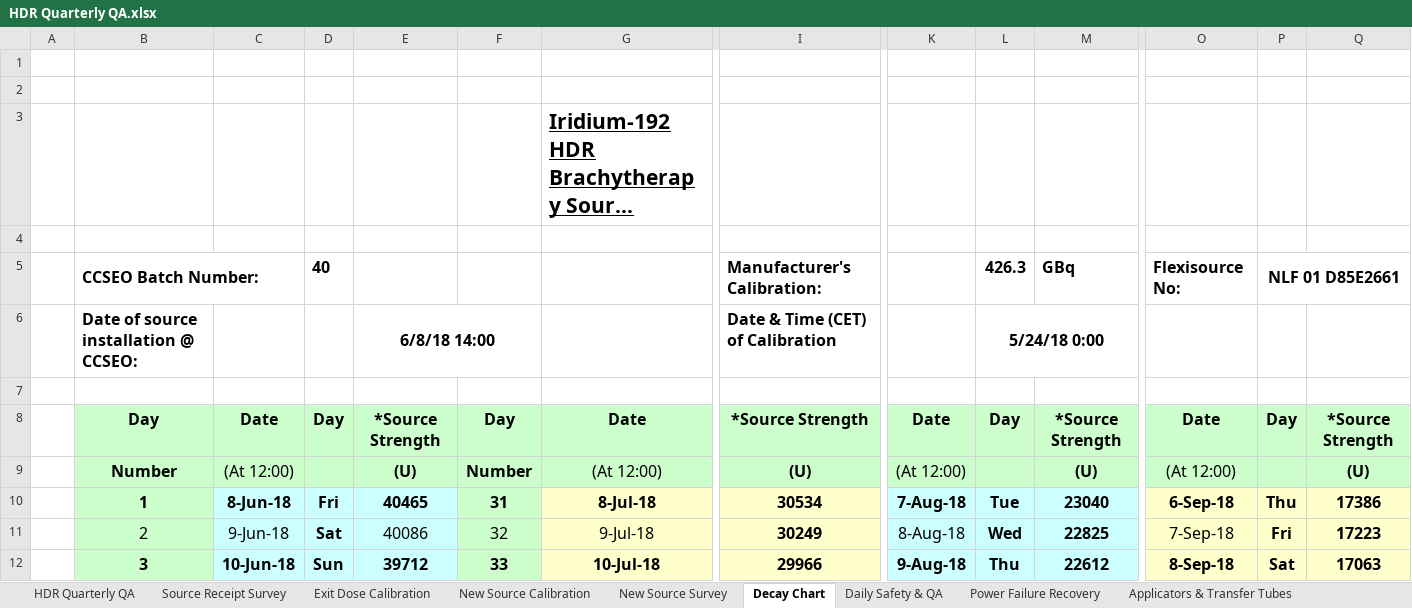
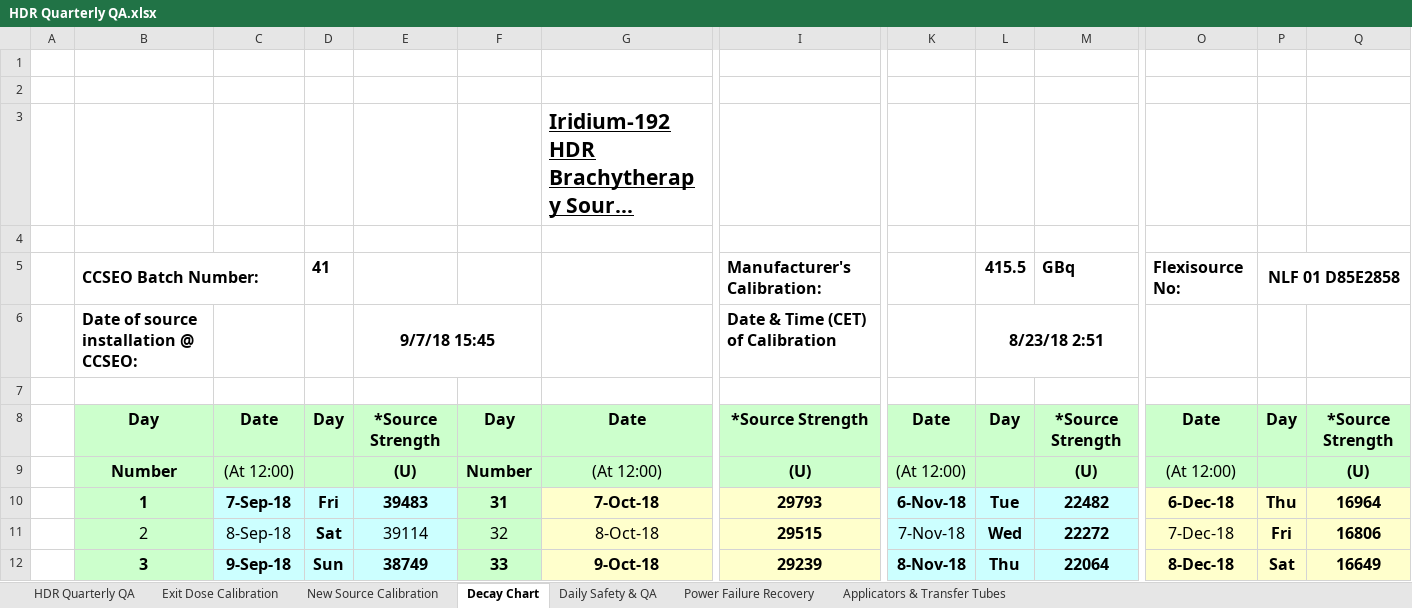
Before and after one commit to GregSal/HDR-QA, an Excel workbook: HDR Quarterly QA.xlsx, sheet Decay Chart, drawn as a sheet; only a part is shown, gaps mark what is left out; long unchanged cells end in …; values as stored, in another font and other column widths than the file's, no borders; the diff covers the shown part only; the diff names each change by its address in the sheet, - before the commit and + after, or states it on an @@ line.

```diff
--- a/HDR Quarterly QA.xlsx (sheet Decay Chart)
+++ b/HDR Quarterly QA.xlsx (sheet Decay Chart)
-sheet tab: Source Receipt Survey
-sheet tab: New Source Survey
-D5: 40
+D5: 41
-L5: 426.3
+L5: 415.5
-P5: NLF 01 D85E2661
+P5: NLF 01 D85E2858
-E6: 6/8/18 14:00
+E6: 9/7/18 15:45
-L6: 5/24/18 0:00
+L6: 8/23/18 2:51
-C10: 8-Jun-18
+C10: 7-Sep-18
-E10: 40465
+E10: 39483
-G10: 8-Jul-18
+G10: 7-Oct-18
-I10: 30534
+I10: 29793
-K10: 7-Aug-18
+K10: 6-Nov-18
-M10: 23040
+M10: 22482
-O10: 6-Sep-18
+O10: 6-Dec-18
-Q10: 17386
+Q10: 16964
-C11: 9-Jun-18
+C11: 8-Sep-18
-E11: 40086
+E11: 39114
-G11: 9-Jul-18
+G11: 8-Oct-18
-I11: 30249
+I11: 29515
-K11: 8-Aug-18
+K11: 7-Nov-18
-M11: 22825
+M11: 22272
-O11: 7-Sep-18
+O11: 7-Dec-18
-Q11: 17223
+Q11: 16806
-C12: 10-Jun-18
+C12: 9-Sep-18
-E12: 39712
+E12: 38749
-G12: 10-Jul-18
+G12: 9-Oct-18
-I12: 29966
+I12: 29239
-K12: 9-Aug-18
+K12: 8-Nov-18
-M12: 22612
+M12: 22064
-O12: 8-Sep-18
+O12: 8-Dec-18
-Q12: 17063
+Q12: 16649
```
Also changed, not shown: 216 edited cells elsewhere in this sheet, sheet New Source Calibration, sheet Exit Dose Calibration, sheet HDR Quarterly QA, sheet Daily Safety & QA, sheet Power Failure Recovery, other sheet tabs, formulas that keep their value, charts or pictures.
